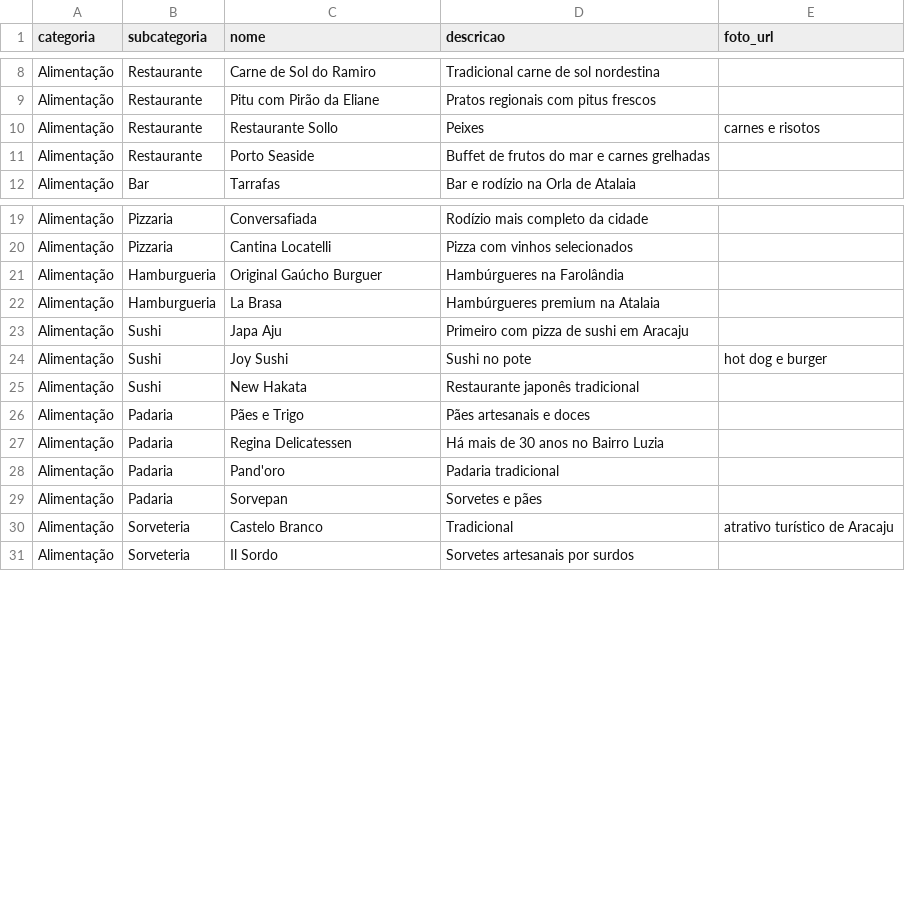
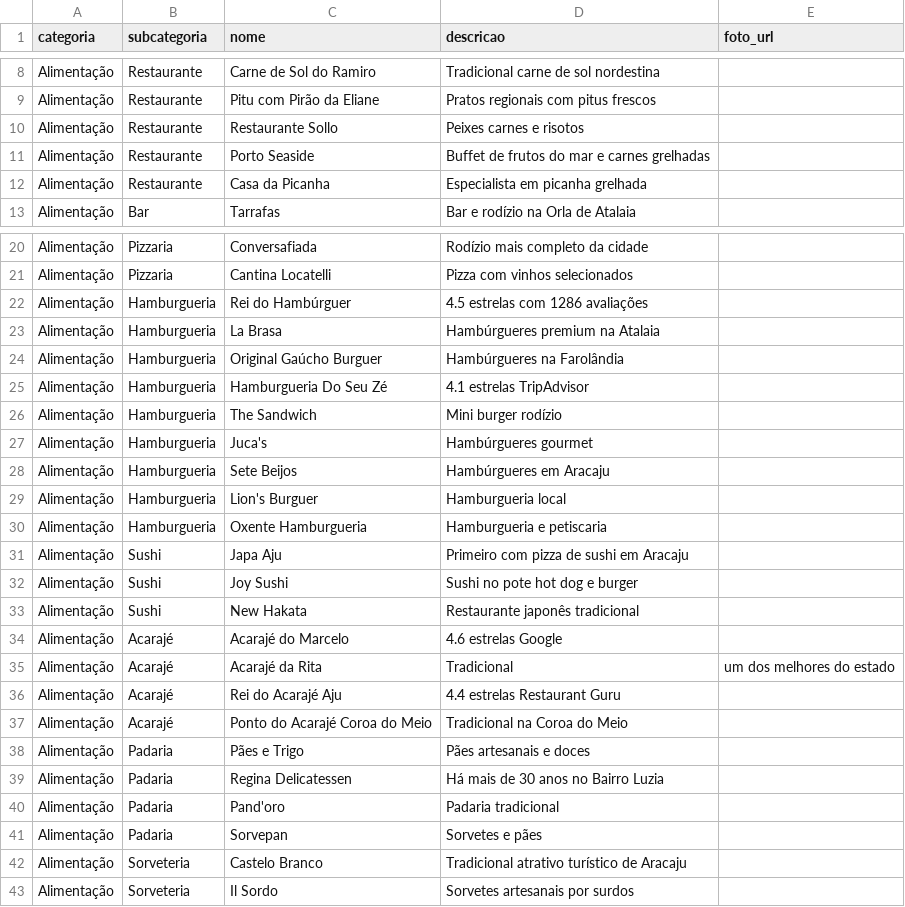
Before and after one commit to presidencia-svg/melhores, a CSV file: supabase/candidatos-iniciais.csv, drawn as a sheet; only a part is shown, gaps mark what is left out; the diff covers the shown part only.

Commit message:
feat: 175+ candidatos pesquisados no Google com notas reais
- Hamburgueria: Rei do Hambúrguer (4.5★, 1286 reviews), Hamburgueria Seu Zé (4.1★)
- Acarajé: Acarajé do Marcelo (4.6★), da Rita, Rei do Acarajé Aju (4.4★)
- Ótica: Sunshine (top), São José, Kohls, Sergipe (5★ Google)
- Academia: Total Fitness (4.9★), Força Física (4.7★), Smith (4.8★)
- Buffet: Wellington (4.8★), Tina Delícias (4.8★), Alex Max (5.0★)

```diff
--- a/supabase/candidatos-iniciais.csv
+++ b/supabase/candidatos-iniciais.csv
@@ -9,4 +9,5 @@ Alimentação,Restaurante,Carne de Sol do Ramiro,Tradicional carne de sol nordes
 Alimentação,Restaurante,Pitu com Pirão da Eliane,Pratos regionais com pitus frescos,
-Alimentação,Restaurante,Restaurante Sollo,Peixes, carnes e risotos,
+Alimentação,Restaurante,Restaurante Sollo,Peixes carnes e risotos,
 Alimentação,Restaurante,Porto Seaside,Buffet de frutos do mar e carnes grelhadas,
+Alimentação,Restaurante,Casa da Picanha,Especialista em picanha grelhada,
 Alimentação,Bar,Tarrafas,Bar e rodízio na Orla de Atalaia,
@@ -20,7 +21,18 @@ Alimentação,Pizzaria,Conversafiada,Rodízio mais completo da cidade,
 Alimentação,Pizzaria,Cantina Locatelli,Pizza com vinhos selecionados,
+Alimentação,Hamburgueria,Rei do Hambúrguer,4.5 estrelas com 1286 avaliações,
+Alimentação,Hamburgueria,La Brasa,Hambúrgueres premium na Atalaia,
 Alimentação,Hamburgueria,Original Gaúcho Burguer,Hambúrgueres na Farolândia,
-Alimentação,Hamburgueria,La Brasa,Hambúrgueres premium na Atalaia,
+Alimentação,Hamburgueria,Hamburgueria Do Seu Zé,4.1 estrelas TripAdvisor,
+Alimentação,Hamburgueria,The Sandwich,Mini burger rodízio,
+Alimentação,Hamburgueria,Juca's,Hambúrgueres gourmet,
+Alimentação,Hamburgueria,Sete Beijos,Hambúrgueres em Aracaju,
+Alimentação,Hamburgueria,Lion's Burguer,Hamburgueria local,
+Alimentação,Hamburgueria,Oxente Hamburgueria,Hamburgueria e petiscaria,
 Alimentação,Sushi,Japa Aju,Primeiro com pizza de sushi em Aracaju,
-Alimentação,Sushi,Joy Sushi,Sushi no pote, hot dog e burger,
+Alimentação,Sushi,Joy Sushi,Sushi no pote hot dog e burger,
 Alimentação,Sushi,New Hakata,Restaurante japonês tradicional,
+Alimentação,Acarajé,Acarajé do Marcelo,4.6 estrelas Google,
+Alimentação,Acarajé,Acarajé da Rita,Tradicional, um dos melhores do estado,
+Alimentação,Acarajé,Rei do Acarajé Aju,4.4 estrelas Restaurant Guru,
+Alimentação,Acarajé,Ponto do Acarajé Coroa do Meio,Tradicional na Coroa do Meio,
 Alimentação,Padaria,Pães e Trigo,Pães artesanais e doces,
@@ -29,3 +41,3 @@ Alimentação,Padaria,Pand'oro,Padaria tradicional,
 Alimentação,Padaria,Sorvepan,Sorvetes e pães,
-Alimentação,Sorveteria,Castelo Branco,Tradicional, atrativo turístico de Aracaju,
+Alimentação,Sorveteria,Castelo Branco,Tradicional atrativo turístico de Aracaju,
 Alimentação,Sorveteria,Il Sordo,Sorvetes artesanais por surdos,
```
Also changed, not shown: 23 added rows, 1 removed row, 6 moved rows and 4 edited cells elsewhere in this file.
